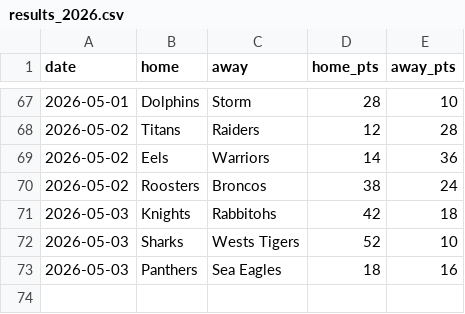
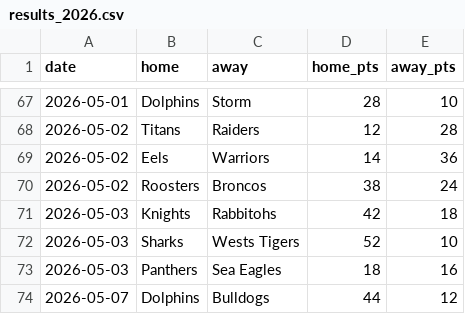
Before and after one commit to Rossdavo/nrl-ai-predictor, a CSV file: results_2026.csv, drawn as a sheet; only a part is shown, gaps mark what is left out; the diff names each change by its address in the sheet, - before the commit and + after, or states it on an @@ line.

Commit message:
Update results_2026.csv

```diff
--- a/results_2026.csv
+++ b/results_2026.csv
+row 74: 2026-05-07 | Dolphins | Bulldogs | 44 | 12
```
